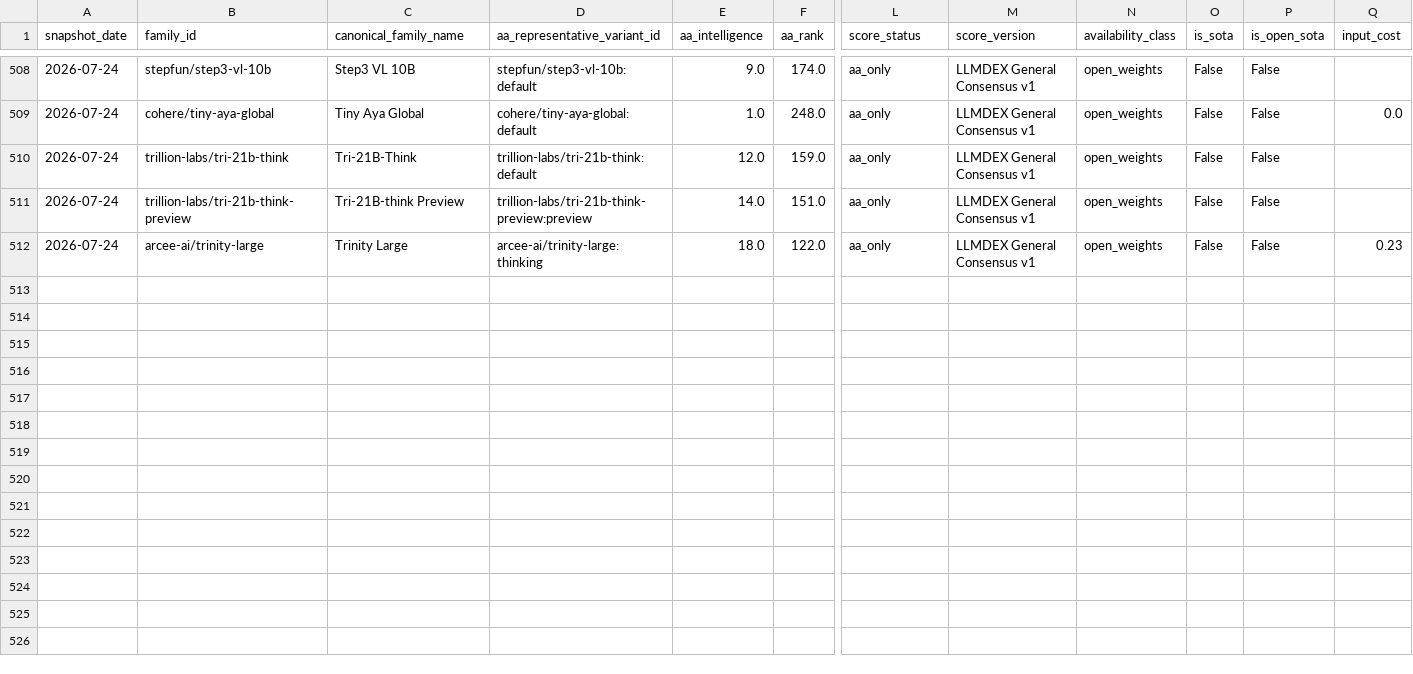
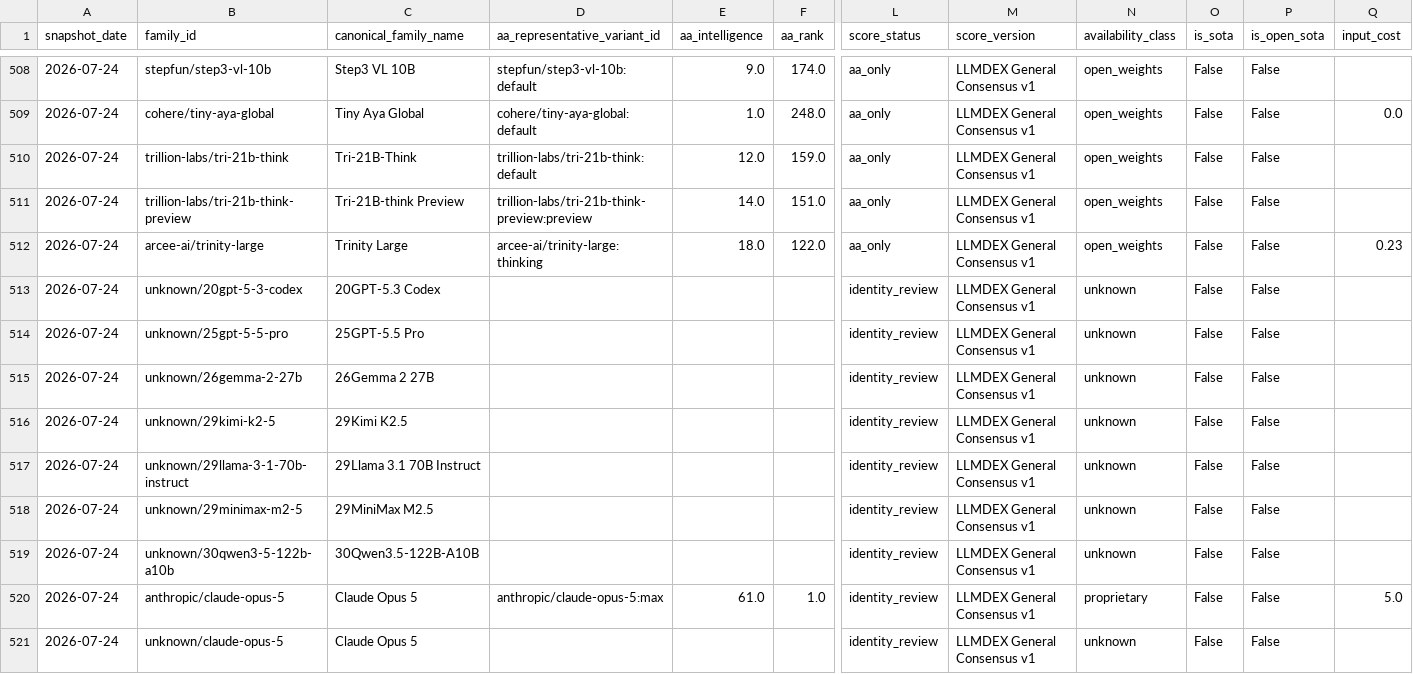
Before and after one commit to ArnavMurdande/LLMDEX, a CSV file: data/history/family_snapshots.csv, drawn as a sheet; only a part is shown, gaps mark what is left out; rows hold the shown columns only; the diff names each change by its address in the sheet, - before the commit and + after, or states it on an @@ line.

```diff
--- a/data/history/family_snapshots.csv
+++ b/data/history/family_snapshots.csv
+row 513: 2026-07-24 | unknown/20gpt-5-3-codex | 20GPT-5.3 Codex |  |  |  | identity_review | LLMDEX General Consensus v1 | unknown | False | False
+row 514: 2026-07-24 | unknown/25gpt-5-5-pro | 25GPT-5.5 Pro |  |  |  | identity_review | LLMDEX General Consensus v1 | unknown | False | False
+row 515: 2026-07-24 | unknown/26gemma-2-27b | 26Gemma 2 27B |  |  |  | identity_review | LLMDEX General Consensus v1 | unknown | False | False
+row 516: 2026-07-24 | unknown/29kimi-k2-5 | 29Kimi K2.5 |  |  |  | identity_review | LLMDEX General Consensus v1 | unknown | False | False
+row 517: 2026-07-24 | unknown/29llama-3-1-70b-instruct | 29Llama 3.1 70B Instruct |  |  |  | identity_review | LLMDEX General Consensus v1 | unknown | False | False
+row 518: 2026-07-24 | unknown/29minimax-m2-5 | 29MiniMax M2.5 |  |  |  | identity_review | LLMDEX General Consensus v1 | unknown | False | False
+row 519: 2026-07-24 | unknown/30qwen3-5-122b-a10b | 30Qwen3.5-122B-A10B |  |  |  | identity_review | LLMDEX General Consensus v1 | unknown | False | False
+row 520: 2026-07-24 | anthropic/claude-opus-5 | Claude Opus 5 | anthropic/claude-opus-5:max | 61.0 | 1.0 | identity_review | LLMDEX General Consensus v1 | proprietary | False | False | 5.0
+row 521: 2026-07-24 | unknown/claude-opus-5 | Claude Opus 5 |  |  |  | identity_review | LLMDEX General Consensus v1 | unknown | False | False
```
Also changed, not shown: data/history/score_history.csv, data/identity/match_audit.csv, 34 other files.
